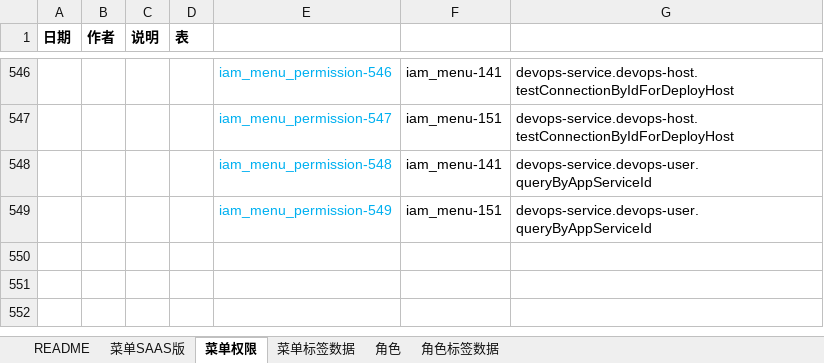
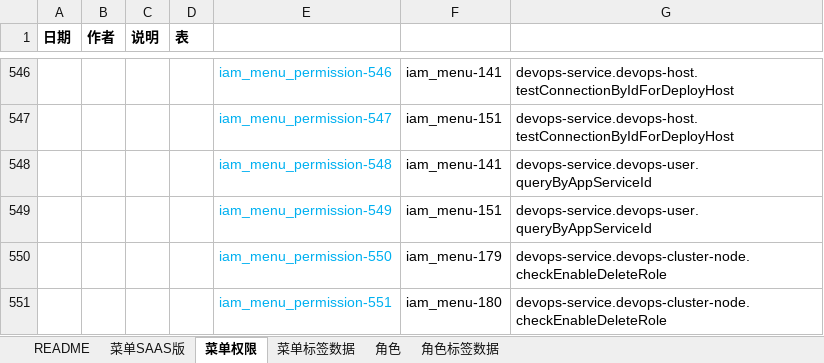
Before and after one commit to open-hand/devops-service, an Excel workbook: src/main/resources/script/db/init-data/devops_service/hzero_platform/hzero-menu-user-role-label.xlsx, sheet 菜单权限, drawn as a sheet; only a part is shown, gaps mark what is left out; values as stored, in another font and other column widths than the file's, no borders; the diff names each change by its address in the sheet, - before the commit and + after, or states it on an @@ line.

Commit message:
[IMP] 添加集群管理缺失权限集

```diff
--- a/src/main/resources/script/db/init-data/devops_service/hzero_platform/hzero-menu-user-role-label.xlsx (sheet 菜单权限)
+++ b/src/main/resources/script/db/init-data/devops_service/hzero_platform/hzero-menu-user-role-label.xlsx (sheet 菜单权限)
+row 550:  |  |  |  | iam_menu_permission-550 | iam_menu-179 | devops-service.devops-cluster-node.checkEnableDeleteRole
+row 551:  |  |  |  | iam_menu_permission-551 | iam_menu-180 | devops-service.devops-cluster-node.checkEnableDeleteRole
```
